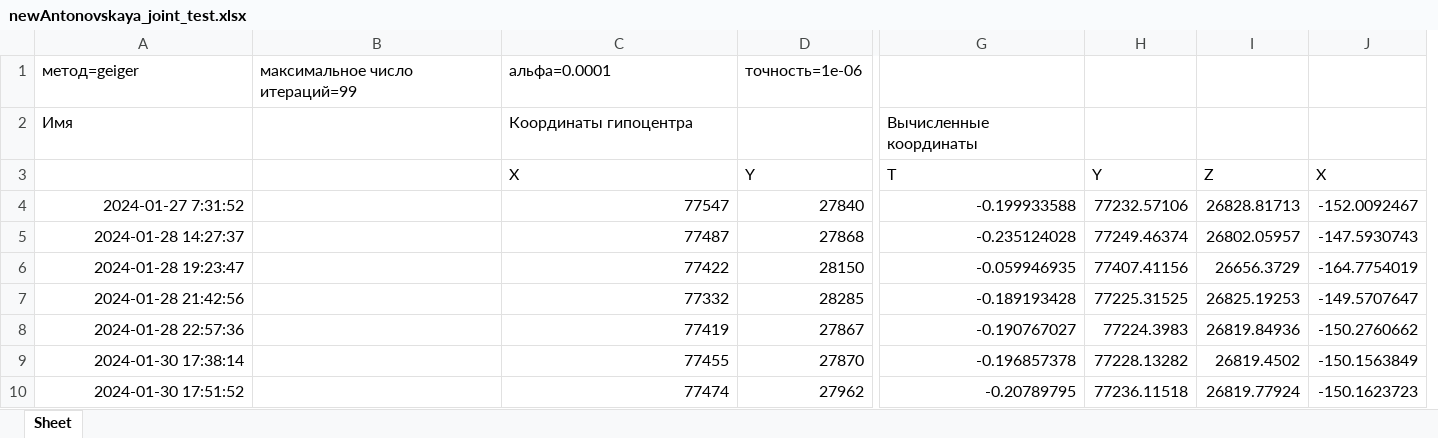
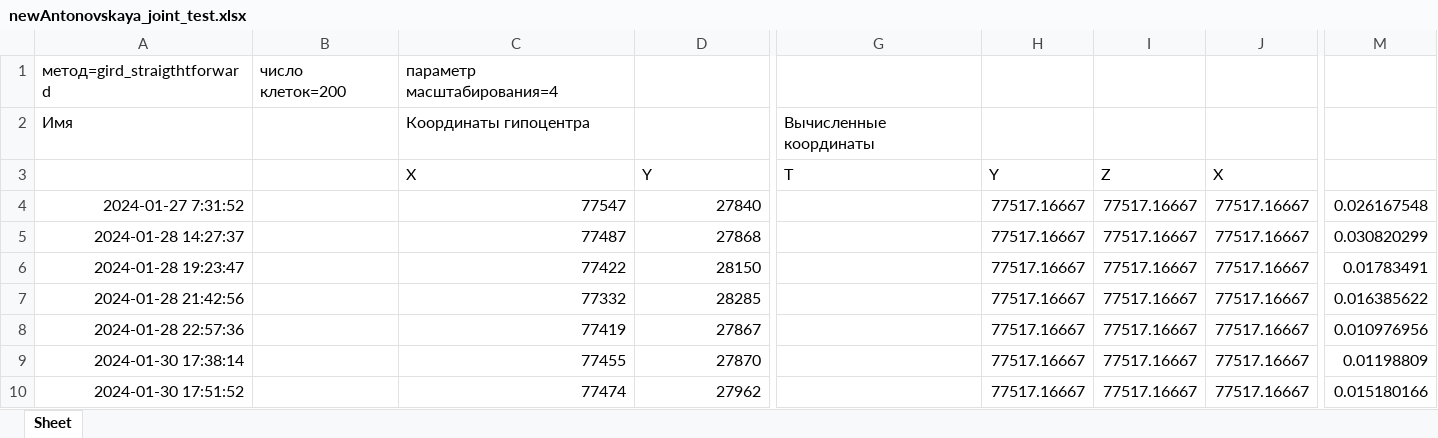
Before and after one commit to petya-pital/geqgerREP, an Excel workbook: newAntonovskaya_joint_test.xlsx, sheet Sheet, drawn as a sheet; only a part is shown, gaps mark what is left out; values as stored, in another font and other column widths than the file's, no borders; removed rows and columns are numbered as before the commit, all else as after; rows hold the shown columns only; the diff names each change by its address in the sheet, - before the commit and + after, or states it on an @@ line.

Commit message:
Update newAntonovskaya_joint_test.xlsx

```diff
--- a/newAntonovskaya_joint_test.xlsx (sheet Sheet)
+++ b/newAntonovskaya_joint_test.xlsx (sheet Sheet)
-column B, empty
+column B, empty
-column G, rows 2-10: Вычисленные координаты | T | -0.199933588 | -0.235124028 | -0.059946935 | -0.189193428 | -0.190767027 | -0.196857378 | -0.20789795
-column H, rows 3-10: Y | 77232.57106 | 77249.46374 | 77407.41156 | 77225.31525 | 77224.3983 | 77228.13282 | 77236.11518
-column I, rows 3-10: Z | 26828.81713 | 26802.05957 | 26656.3729 | 26825.19253 | 26819.84936 | 26819.4502 | 26819.77924
-column J, rows 3-10: X | -152.0092467 | -147.5930743 | -164.7754019 | -149.5707647 | -150.2760662 | -150.1563849 | -150.1623723
+column G, rows 2-3: Вычисленные координаты | T
+column H, rows 3-10: Y | 77517.16667 | 77517.16667 | 77517.16667 | 77517.16667 | 77517.16667 | 77517.16667 | 77517.16667
+column I, rows 3-10: Z | 77517.16667 | 77517.16667 | 77517.16667 | 77517.16667 | 77517.16667 | 77517.16667 | 77517.16667
+column J, rows 3-10: X | 77517.16667 | 77517.16667 | 77517.16667 | 77517.16667 | 77517.16667 | 77517.16667 | 77517.16667
+column M, rows 4-10: 0.026167548 | 0.030820299 | 0.01783491 | 0.016385622 | 0.010976956 | 0.01198809 | 0.015180166
-row 1: метод=geiger | максимальное число итераций=99 | альфа=0.0001 | точность=1e-06
+row 1: метод=gird_straigthtforward | число клеток=200 | параметр масштабирования=4
```
